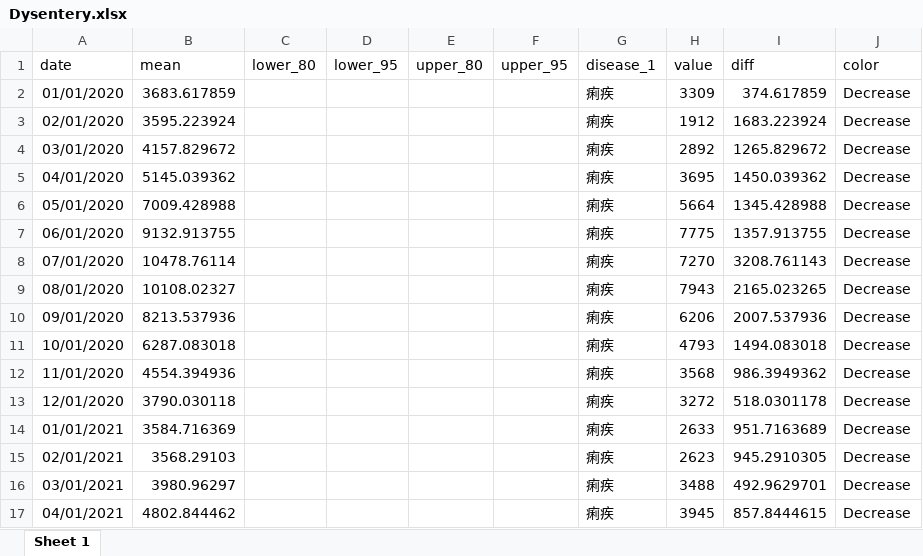
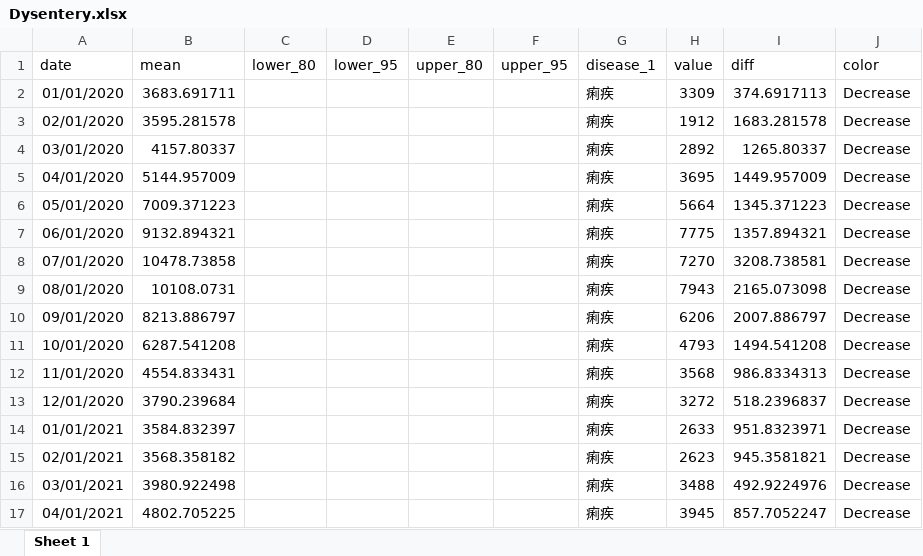
Before and after one commit to xmusphlkg/code_PHSM, an Excel workbook: outcome/appendix/data/PHSMs/Dysentery.xlsx, sheet Sheet 1, drawn as a sheet; only a part is shown; values as stored, in another font and other column widths than the file's, no borders; the diff covers the shown part only; the diff names each change by its address in the sheet, - before the commit and + after, or states it on an @@ line.

```diff
--- a/outcome/appendix/data/PHSMs/Dysentery.xlsx (sheet Sheet 1)
+++ b/outcome/appendix/data/PHSMs/Dysentery.xlsx (sheet Sheet 1)
-B2 (mean): 3683.617859
+B2 (mean): 3683.691711
-I2 (diff): 374.617859
+I2 (diff): 374.6917113
-B3 (mean): 3595.223924
+B3 (mean): 3595.281578
-I3 (diff): 1683.223924
+I3 (diff): 1683.281578
-B4 (mean): 4157.829672
+B4 (mean): 4157.80337
-I4 (diff): 1265.829672
+I4 (diff): 1265.80337
-B5 (mean): 5145.039362
+B5 (mean): 5144.957009
-I5 (diff): 1450.039362
+I5 (diff): 1449.957009
-B6 (mean): 7009.428988
+B6 (mean): 7009.371223
-I6 (diff): 1345.428988
+I6 (diff): 1345.371223
-B7 (mean): 9132.913755
+B7 (mean): 9132.894321
-I7 (diff): 1357.913755
+I7 (diff): 1357.894321
-B8 (mean): 10478.76114
+B8 (mean): 10478.73858
-I8 (diff): 3208.761143
+I8 (diff): 3208.738581
-B9 (mean): 10108.02327
+B9 (mean): 10108.0731
-I9 (diff): 2165.023265
+I9 (diff): 2165.073098
-B10 (mean): 8213.537936
+B10 (mean): 8213.886797
-I10 (diff): 2007.537936
+I10 (diff): 2007.886797
-B11 (mean): 6287.083018
+B11 (mean): 6287.541208
-I11 (diff): 1494.083018
+I11 (diff): 1494.541208
-B12 (mean): 4554.394936
+B12 (mean): 4554.833431
-I12 (diff): 986.3949362
+I12 (diff): 986.8334313
-B13 (mean): 3790.030118
+B13 (mean): 3790.239684
-I13 (diff): 518.0301178
+I13 (diff): 518.2396837
-B14 (mean): 3584.716369
+B14 (mean): 3584.832397
-I14 (diff): 951.7163689
+I14 (diff): 951.8323971
-B15 (mean): 3568.29103
+B15 (mean): 3568.358182
-I15 (diff): 945.2910305
+I15 (diff): 945.3581821
-B16 (mean): 3980.96297
+B16 (mean): 3980.922498
-I16 (diff): 492.9629701
+I16 (diff): 492.9224976
-B17 (mean): 4802.844462
+B17 (mean): 4802.705225
-I17 (diff): 857.8444615
+I17 (diff): 857.7052247
```
Also changed, not shown: 38 edited cells elsewhere in this sheet, data/disease_class.xlsx, outcome/appendix/data/PHSMs/Acute hemorrhagic conjunctivitis.xlsx, 37 other files.
